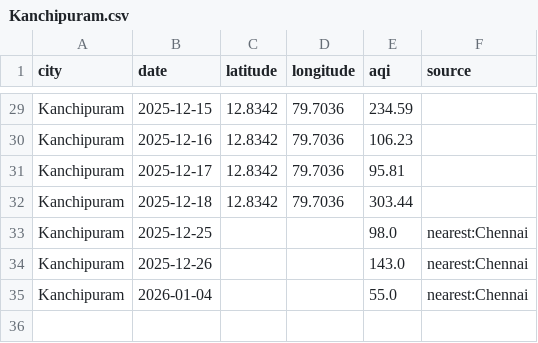
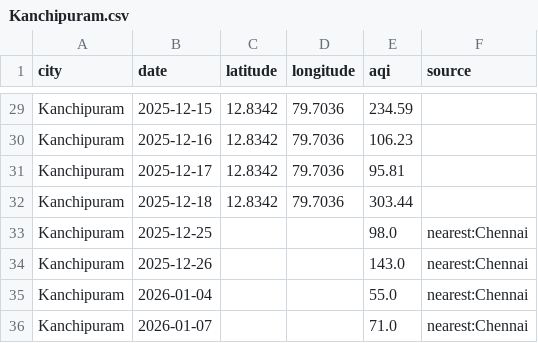
Before and after one commit to Srima-P/AQI_Backend, a CSV file: data/Kanchipuram.csv, drawn as a sheet; only a part is shown, gaps mark what is left out.

```diff
--- a/data/Kanchipuram.csv
+++ b/data/Kanchipuram.csv
@@ -35 +35,2 @@ Kanchipuram,2025-12-26,,,143.0,nearest:Chennai
 Kanchipuram,2026-01-04,,,55.0,nearest:Chennai
+Kanchipuram,2026-01-07,,,71.0,nearest:Chennai
```
Also changed, not shown: data/Madurai.csv, data/Nagercoil.csv, 13 other files.
